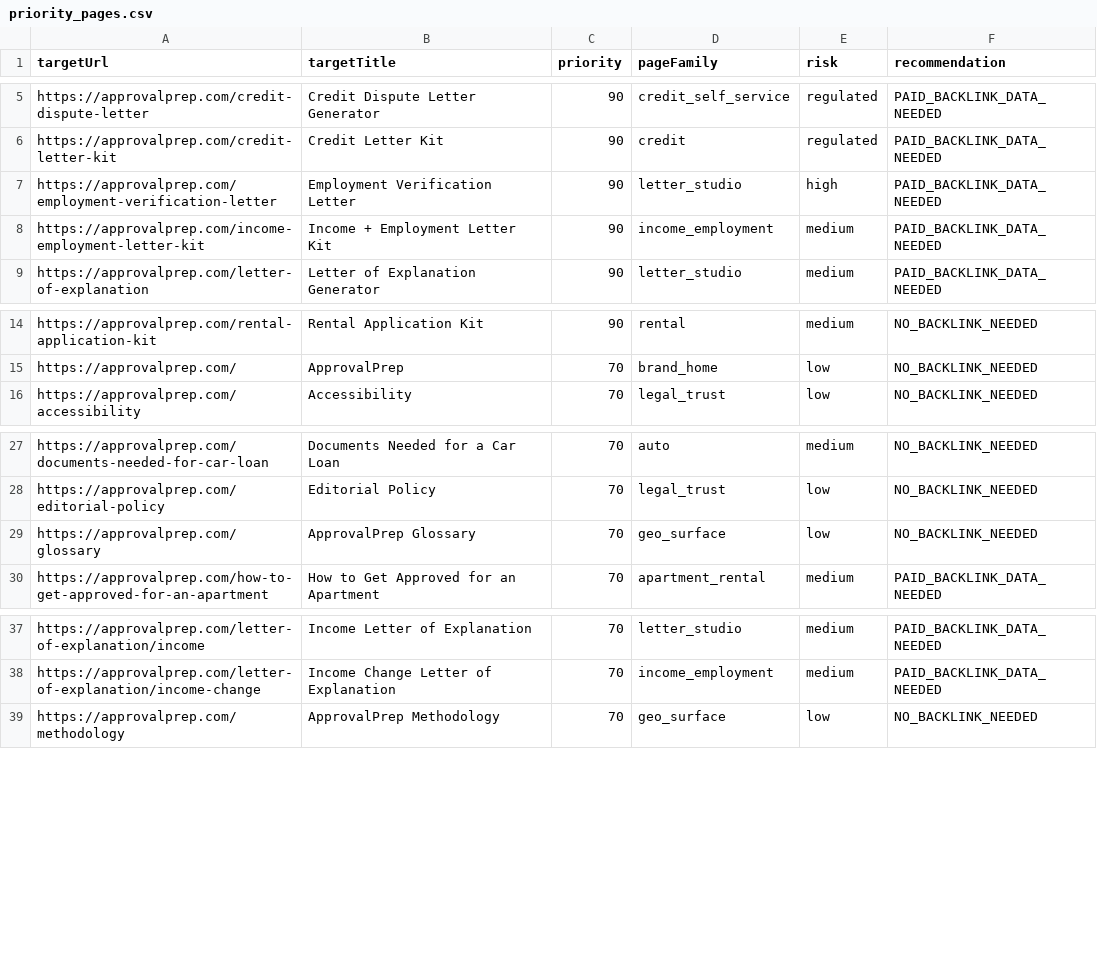
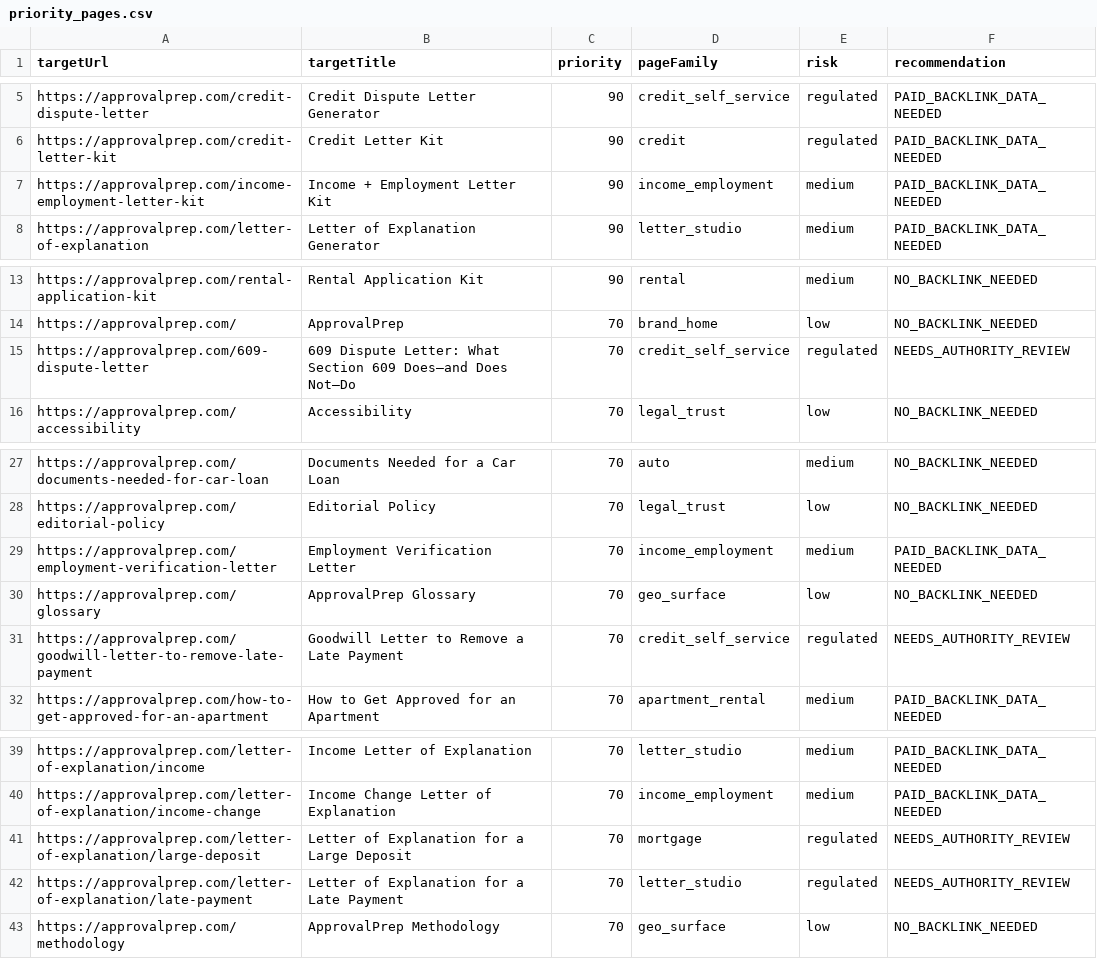
Before and after one commit to seq23/approvalprep, a CSV file: data/backlink_handoff/priority_pages.csv, drawn as a sheet; only a part is shown, gaps mark what is left out; removed rows and columns are numbered as before the commit, all else as after; the diff names each change by its address in the sheet, - before the commit and + after, or states it on an @@ line.

```diff
--- a/data/backlink_handoff/priority_pages.csv
+++ b/data/backlink_handoff/priority_pages.csv
-row 7: https://approvalprep.com/employment-verification-letter | Employment Verification Letter | 90 | letter_studio | high | PAID_BACKLINK_DATA_NEEDED
+row 15: https://approvalprep.com/609-dispute-letter | 609 Dispute Letter: What Section 609 Does—and Does Not—Do | 70 | credit_self_service | regulated | NEEDS_AUTHORITY_REVIEW
+row 29: https://approvalprep.com/employment-verification-letter | Employment Verification Letter | 70 | income_employment | medium | PAID_BACKLINK_DATA_NEEDED
+row 31: https://approvalprep.com/goodwill-letter-to-remove-late-payment | Goodwill Letter to Remove a Late Payment | 70 | credit_self_service | regulated | NEEDS_AUTHORITY_REVIEW
+row 41: https://approvalprep.com/letter-of-explanation/large-deposit | Letter of Explanation for a Large Deposit | 70 | mortgage | regulated | NEEDS_AUTHORITY_REVIEW
+row 42: https://approvalprep.com/letter-of-explanation/late-payment | Letter of Explanation for a Late Payment | 70 | letter_studio | regulated | NEEDS_AUTHORITY_REVIEW
```
Also changed, not shown: 23 other files.
